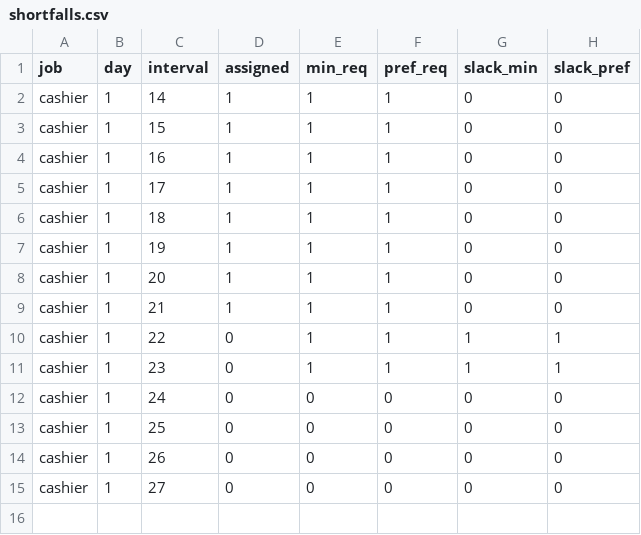
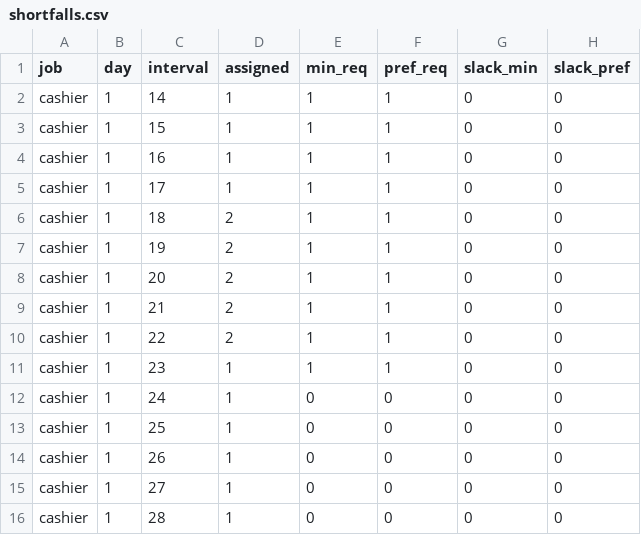
Before and after one commit to NunoDiogoGoncalves/staff-scheduling, a CSV file: data/shortfalls.csv, drawn as a sheet.

```diff
--- a/data/shortfalls.csv
+++ b/data/shortfalls.csv
@@ -5,11 +5,12 @@ cashier,1,16,1,1,1,0,0
 cashier,1,17,1,1,1,0,0
-cashier,1,18,1,1,1,0,0
-cashier,1,19,1,1,1,0,0
-cashier,1,20,1,1,1,0,0
-cashier,1,21,1,1,1,0,0
-cashier,1,22,0,1,1,1,1
-cashier,1,23,0,1,1,1,1
-cashier,1,24,0,0,0,0,0
-cashier,1,25,0,0,0,0,0
-cashier,1,26,0,0,0,0,0
-cashier,1,27,0,0,0,0,0
+cashier,1,18,2,1,1,0,0
+cashier,1,19,2,1,1,0,0
+cashier,1,20,2,1,1,0,0
+cashier,1,21,2,1,1,0,0
+cashier,1,22,2,1,1,0,0
+cashier,1,23,1,1,1,0,0
+cashier,1,24,1,0,0,0,0
+cashier,1,25,1,0,0,0,0
+cashier,1,26,1,0,0,0,0
+cashier,1,27,1,0,0,0,0
+cashier,1,28,1,0,0,0,0
```
Also changed, not shown: 4 other files.
